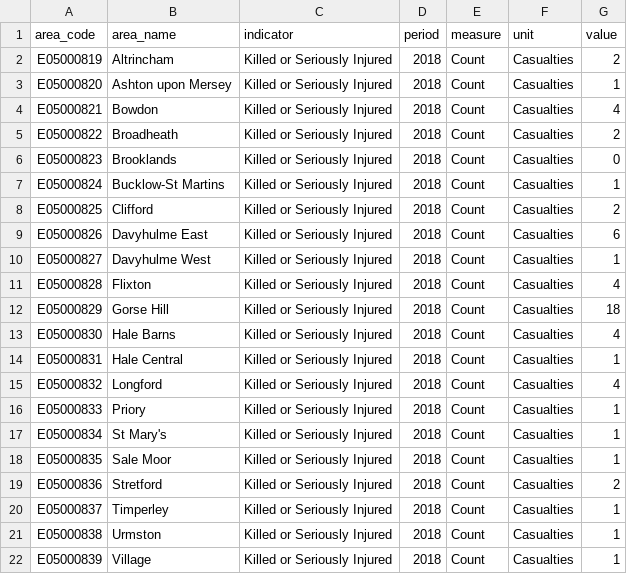
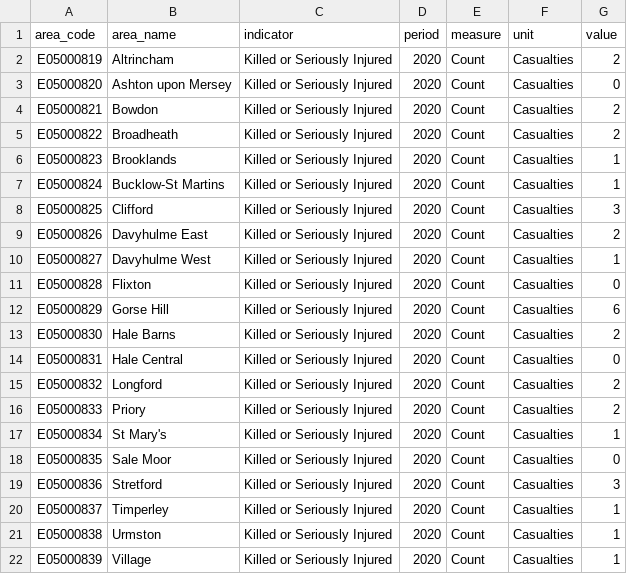
Before and after one commit to traffordDataLab/ward_data, a CSV file: health/data/ksi.csv, drawn as a sheet.

```diff
--- a/health/data/ksi.csv
+++ b/health/data/ksi.csv
@@ -1,22 +1,22 @@
 area_code,area_name,indicator,period,measure,unit,value
-E05000819,Altrincham,Killed or Seriously Injured,2018,Count,Casualties,2
-E05000820,Ashton upon Mersey,Killed or Seriously Injured,2018,Count,Casualties,1
-E05000821,Bowdon,Killed or Seriously Injured,2018,Count,Casualties,4
-E05000822,Broadheath,Killed or Seriously Injured,2018,Count,Casualties,2
-E05000823,Brooklands,Killed or Seriously Injured,2018,Count,Casualties,0
-E05000824,Bucklow-St Martins,Killed or Seriously Injured,2018,Count,Casualties,1
-E05000825,Clifford,Killed or Seriously Injured,2018,Count,Casualties,2
-E05000826,Davyhulme East,Killed or Seriously Injured,2018,Count,Casualties,6
-E05000827,Davyhulme West,Killed or Seriously Injured,2018,Count,Casualties,1
-E05000828,Flixton,Killed or Seriously Injured,2018,Count,Casualties,4
-E05000829,Gorse Hill,Killed or Seriously Injured,2018,Count,Casualties,18
-E05000830,Hale Barns,Killed or Seriously Injured,2018,Count,Casualties,4
-E05000831,Hale Central,Killed or Seriously Injured,2018,Count,Casualties,1
-E05000832,Longford,Killed or Seriously Injured,2018,Count,Casualties,4
-E05000833,Priory,Killed or Seriously Injured,2018,Count,Casualties,1
-E05000834,St Mary's,Killed or Seriously Injured,2018,Count,Casualties,1
-E05000835,Sale Moor,Killed or Seriously Injured,2018,Count,Casualties,1
-E05000836,Stretford,Killed or Seriously Injured,2018,Count,Casualties,2
-E05000837,Timperley,Killed or Seriously Injured,2018,Count,Casualties,1
-E05000838,Urmston,Killed or Seriously Injured,2018,Count,Casualties,1
-E05000839,Village,Killed or Seriously Injured,2018,Count,Casualties,1
+E05000819,Altrincham,Killed or Seriously Injured,2020,Count,Casualties,2
+E05000820,Ashton upon Mersey,Killed or Seriously Injured,2020,Count,Casualties,0
+E05000821,Bowdon,Killed or Seriously Injured,2020,Count,Casualties,2
+E05000822,Broadheath,Killed or Seriously Injured,2020,Count,Casualties,2
+E05000823,Brooklands,Killed or Seriously Injured,2020,Count,Casualties,1
+E05000824,Bucklow-St Martins,Killed or Seriously Injured,2020,Count,Casualties,1
+E05000825,Clifford,Killed or Seriously Injured,2020,Count,Casualties,3
+E05000826,Davyhulme East,Killed or Seriously Injured,2020,Count,Casualties,2
+E05000827,Davyhulme West,Killed or Seriously Injured,2020,Count,Casualties,1
+E05000828,Flixton,Killed or Seriously Injured,2020,Count,Casualties,0
+E05000829,Gorse Hill,Killed or Seriously Injured,2020,Count,Casualties,6
+E05000830,Hale Barns,Killed or Seriously Injured,2020,Count,Casualties,2
+E05000831,Hale Central,Killed or Seriously Injured,2020,Count,Casualties,0
+E05000832,Longford,Killed or Seriously Injured,2020,Count,Casualties,2
+E05000833,Priory,Killed or Seriously Injured,2020,Count,Casualties,2
+E05000834,St Mary's,Killed or Seriously Injured,2020,Count,Casualties,1
+E05000835,Sale Moor,Killed or Seriously Injured,2020,Count,Casualties,0
+E05000836,Stretford,Killed or Seriously Injured,2020,Count,Casualties,3
+E05000837,Timperley,Killed or Seriously Injured,2020,Count,Casualties,1
+E05000838,Urmston,Killed or Seriously Injured,2020,Count,Casualties,1
+E05000839,Village,Killed or Seriously Injured,2020,Count,Casualties,1
```
Also changed, not shown: health/meta.csv, 1 other file.
